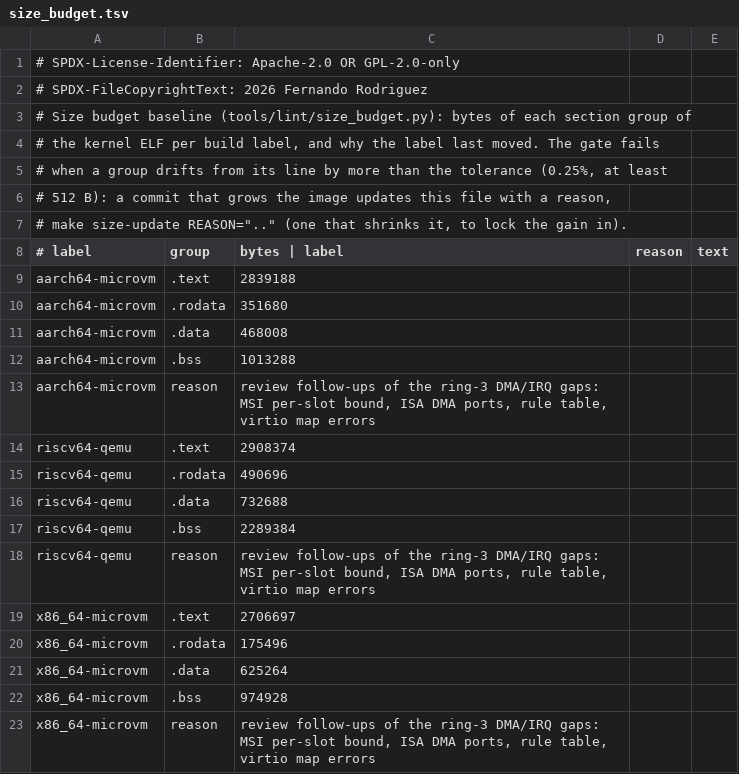
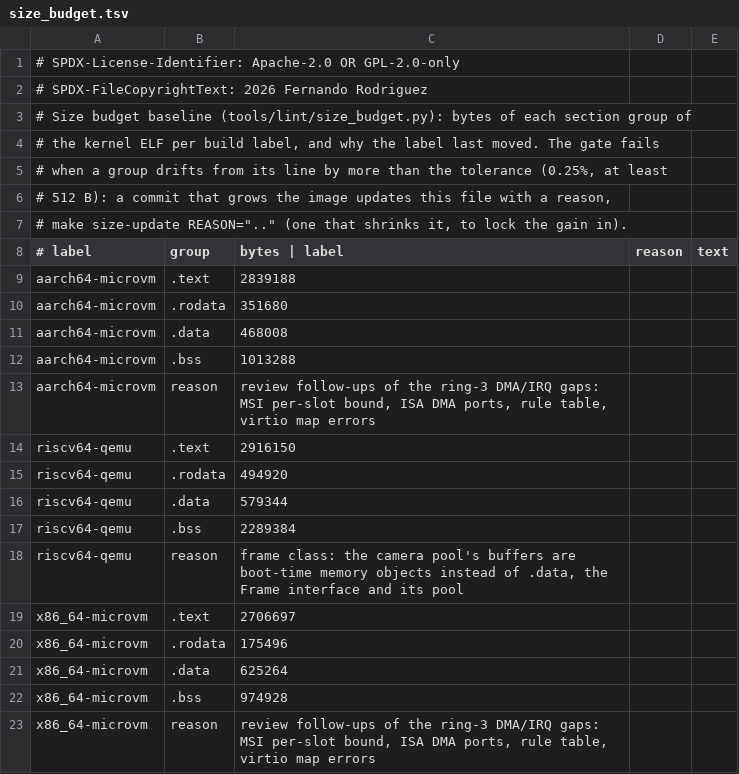
Before and after one commit to fgrg1978/AzOS, a TSV file: tools/lint/size_budget.tsv, drawn as a sheet.

Commit message:
size baseline for the frame class

```diff
--- a/tools/lint/size_budget.tsv
+++ b/tools/lint/size_budget.tsv
@@ -13,7 +13,7 @@ aarch64-microvm	.bss	1013288
 aarch64-microvm	reason	review follow-ups of the ring-3 DMA/IRQ gaps: MSI per-slot bound, ISA DMA ports, rule table, virtio map errors
-riscv64-qemu	.text	2908374
-riscv64-qemu	.rodata	490696
-riscv64-qemu	.data	732688
+riscv64-qemu	.text	2916150
+riscv64-qemu	.rodata	494920
+riscv64-qemu	.data	579344
 riscv64-qemu	.bss	2289384
-riscv64-qemu	reason	review follow-ups of the ring-3 DMA/IRQ gaps: MSI per-slot bound, ISA DMA ports, rule table, virtio map errors
+riscv64-qemu	reason	frame class: the camera pool's buffers are boot-time memory objects instead of .data, the Frame interface and its pool
 x86_64-microvm	.text	2706697
```
